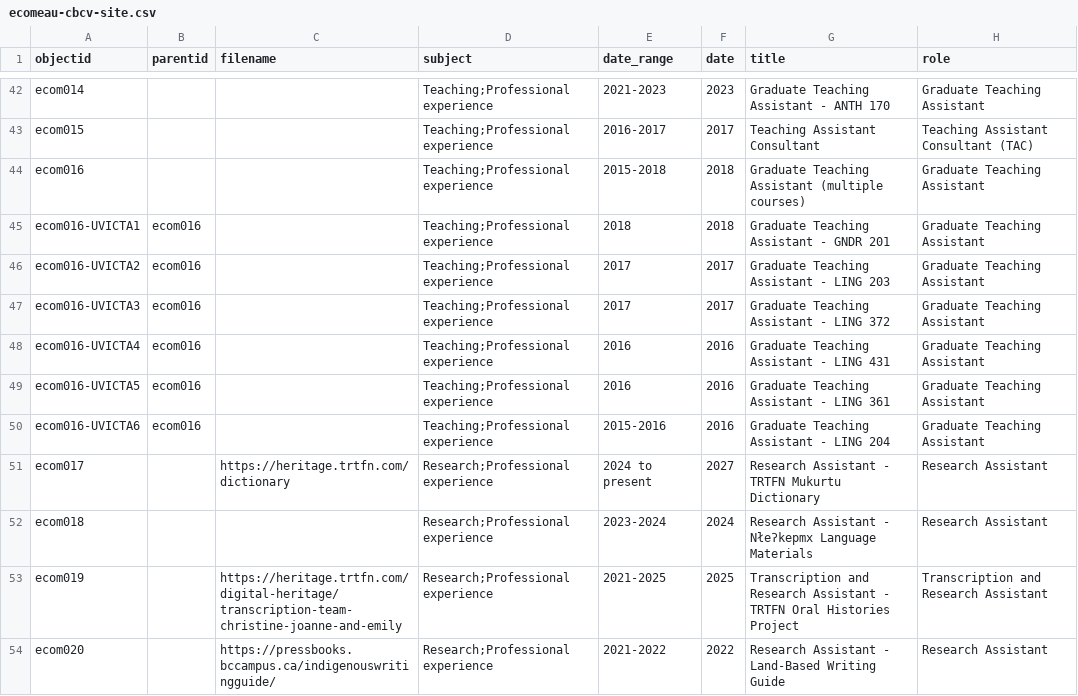
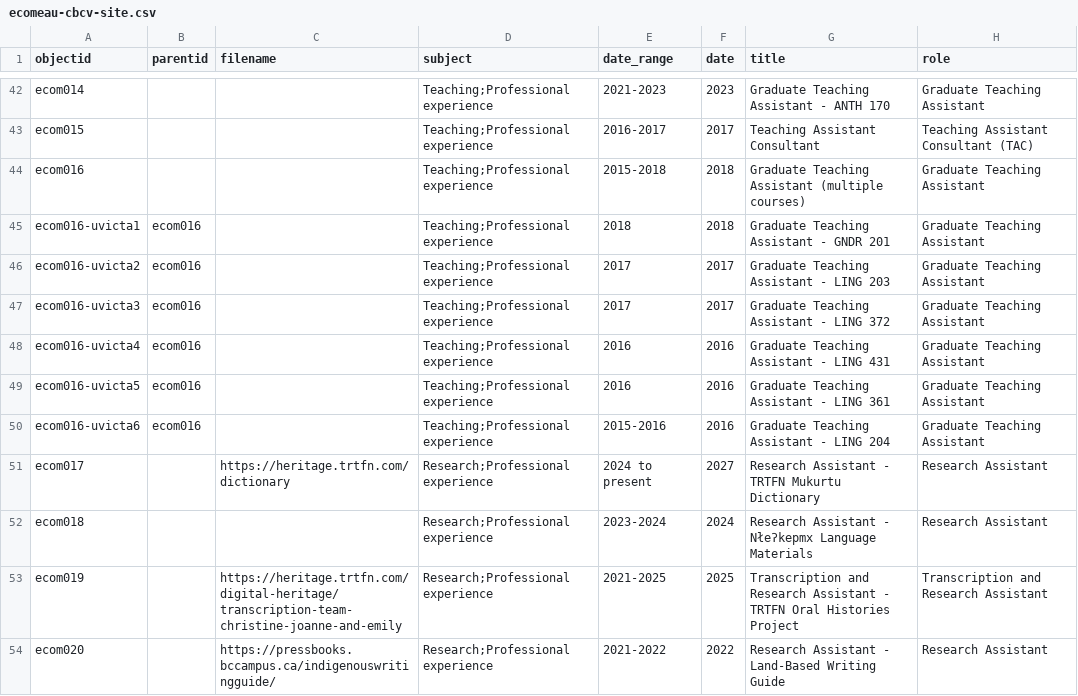
Before and after one commit to emilycomeau/media-cv, a CSV file: _data/ecomeau-cbcv-site.csv, drawn as a sheet; only a part is shown, gaps mark what is left out; the diff covers the shown part only; the diff names each change by its address in the sheet, - before the commit and + after, or states it on an @@ line.

Commit message:
update metadata with corrected objectids

```diff
--- a/_data/ecomeau-cbcv-site.csv
+++ b/_data/ecomeau-cbcv-site.csv
-A45 (objectid): ecom016-UVICTA1
+A45 (objectid): ecom016-uvicta1
-A46 (objectid): ecom016-UVICTA2
+A46 (objectid): ecom016-uvicta2
-A47 (objectid): ecom016-UVICTA3
+A47 (objectid): ecom016-uvicta3
-A48 (objectid): ecom016-UVICTA4
+A48 (objectid): ecom016-uvicta4
-A49 (objectid): ecom016-UVICTA5
+A49 (objectid): ecom016-uvicta5
-A50 (objectid): ecom016-UVICTA6
+A50 (objectid): ecom016-uvicta6
```
Also changed, not shown: 32 edited cells elsewhere in this file.
